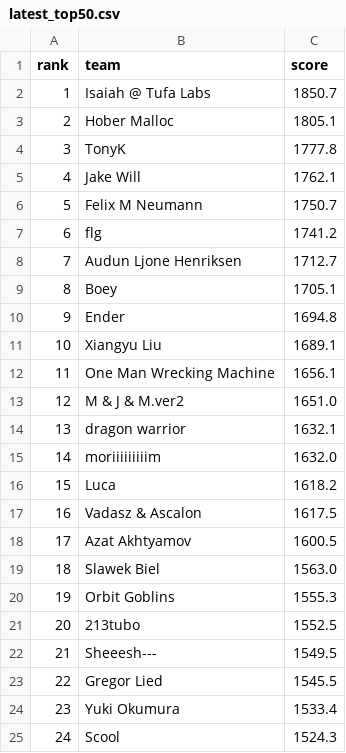
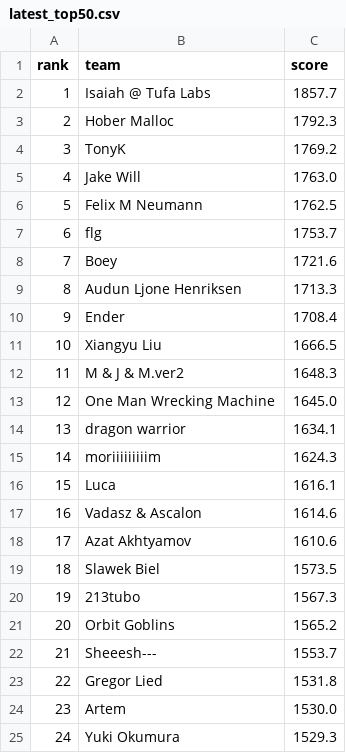
Before and after one commit to slawekslex/orbit-lb, a CSV file: latest_top50.csv, drawn as a sheet; only a part is shown; the diff covers the shown part only.

```diff
--- a/latest_top50.csv
+++ b/latest_top50.csv
@@ -1,25 +1,25 @@
 rank,team,score
-1,Isaiah @ Tufa Labs,1850.7
-2,Hober Malloc,1805.1
-3,TonyK,1777.8
-4,Jake Will,1762.1
-5,Felix M Neumann,1750.7
-6,flg,1741.2
-7,Audun Ljone Henriksen,1712.7
-8,Boey,1705.1
-9,Ender,1694.8
-10,Xiangyu Liu,1689.1
-11,One Man Wrecking Machine,1656.1
-12,M & J & M.ver2,1651.0
-13,dragon warrior,1632.1
-14,moriiiiiiiiim,1632.0
-15,Luca,1618.2
-16,Vadasz & Ascalon,1617.5
-17,Azat Akhtyamov,1600.5
-18,Slawek Biel,1563.0
-19,Orbit Goblins,1555.3
-20,213tubo,1552.5
-21,Sheeesh---,1549.5
-22,Gregor Lied,1545.5
-23,Yuki Okumura,1533.4
-24,Scool,1524.3
+1,Isaiah @ Tufa Labs,1857.7
+2,Hober Malloc,1792.3
+3,TonyK,1769.2
+4,Jake Will,1763.0
+5,Felix M Neumann,1762.5
+6,flg,1753.7
+7,Boey,1721.6
+8,Audun Ljone Henriksen,1713.3
+9,Ender,1708.4
+10,Xiangyu Liu,1666.5
+11,M & J & M.ver2,1648.3
+12,One Man Wrecking Machine,1645.0
+13,dragon warrior,1634.1
+14,moriiiiiiiiim,1624.3
+15,Luca,1616.1
+16,Vadasz & Ascalon,1614.6
+17,Azat Akhtyamov,1610.6
+18,Slawek Biel,1573.5
+19,213tubo,1567.3
+20,Orbit Goblins,1565.2
+21,Sheeesh---,1553.7
+22,Gregor Lied,1531.8
+23,Artem,1530.0
+24,Yuki Okumura,1529.3
```
Also changed, not shown: 45 edited cells elsewhere in this file, rank_history.csv, top50_history.csv.
